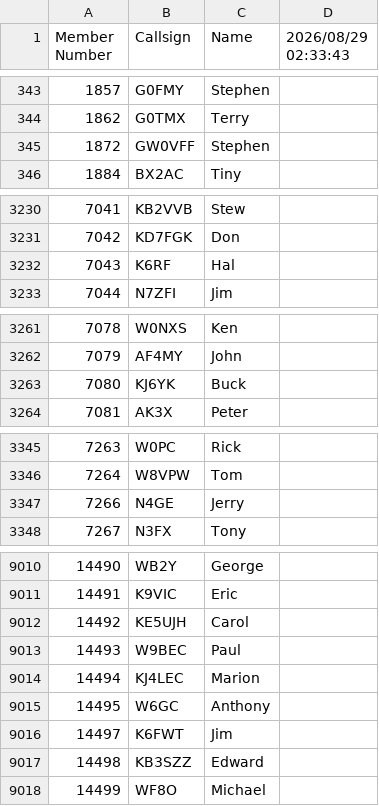
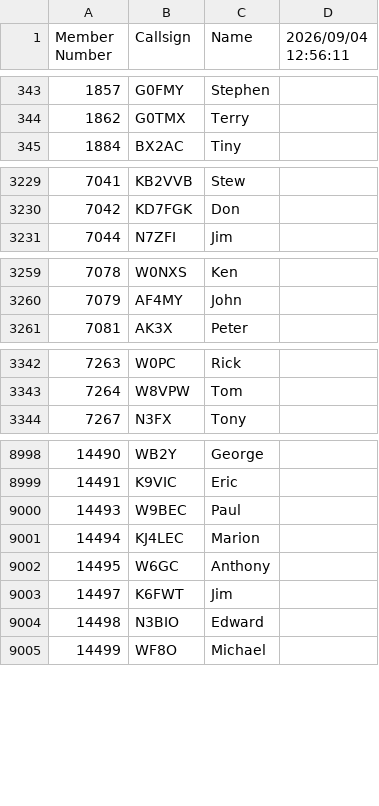
Before and after one commit to bjornekelund/dxlog, a CSV file: fistsspr/fistsmembers.csv, drawn as a sheet; only a part is shown, gaps mark what is left out; the diff covers the shown part only.

```diff
--- a/fistsspr/fistsmembers.csv
+++ b/fistsspr/fistsmembers.csv
@@ -1 +1 @@
-Member Number,Callsign,Name,2026/08/29 02:33:43
+Member Number,Callsign,Name,2026/09/04 12:56:11
@@ -344,3 +344,2 @@ Member Number,Callsign,Name,2026/08/29 02:33:43
 1862,G0TMX,Terry
-1872,GW0VFF,Stephen
 1884,BX2AC,Tiny
@@ -3231,3 +3230,2 @@ Member Number,Callsign,Name,2026/08/29 02:33:43
 7042,KD7FGK,Don
-7043,K6RF,Hal
 7044,N7ZFI,Jim
@@ -3262,3 +3260,2 @@ Member Number,Callsign,Name,2026/08/29 02:33:43
 7079,AF4MY,John
-7080,KJ6YK,Buck
 7081,AK3X,Peter
@@ -3346,3 +3343,2 @@ Member Number,Callsign,Name,2026/08/29 02:33:43
 7264,W8VPW,Tom
-7266,N4GE,Jerry
 7267,N3FX,Tony
@@ -9011,3 +8999,2 @@ Member Number,Callsign,Name,2026/08/29 02:33:43
 14491,K9VIC,Eric
-14492,KE5UJH,Carol
 14493,W9BEC,Paul
@@ -9016,3 +9003,3 @@ Member Number,Callsign,Name,2026/08/29 02:33:43
 14497,K6FWT,Jim
-14498,KB3SZZ,Edward
+14498,N3BIO,Edward
 14499,WF8O,Michael
```
Also changed, not shown: 7 added rows, 13 removed rows and 18 edited cells elsewhere in this file, podxs/data.csv, 38 other files.
